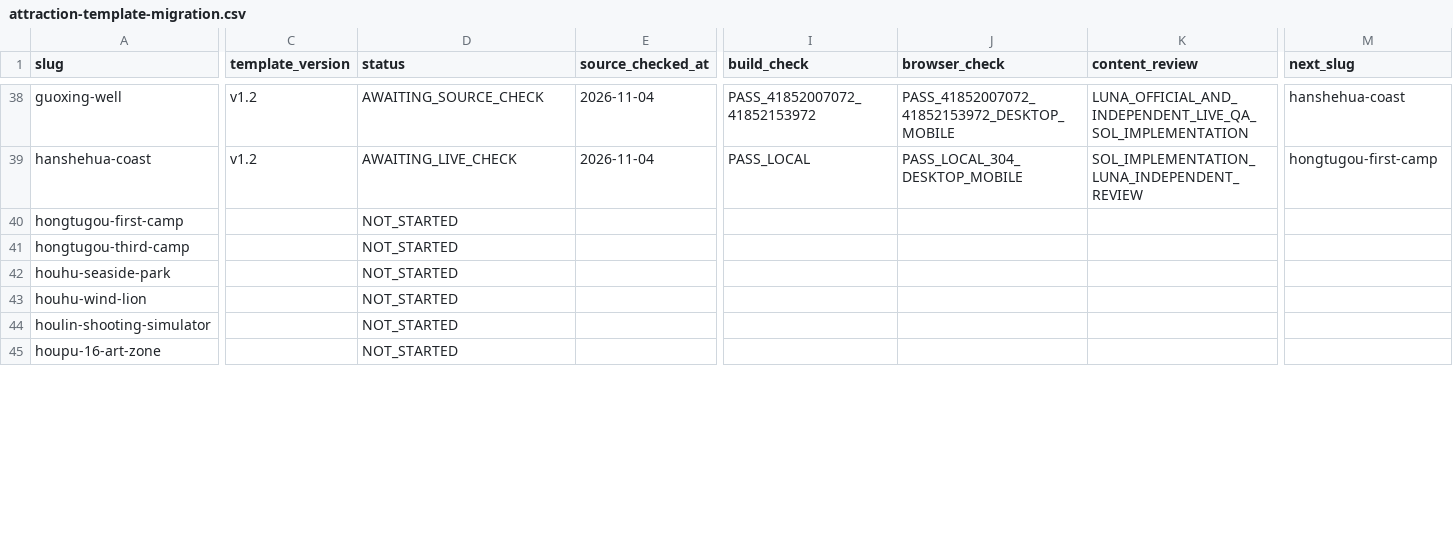
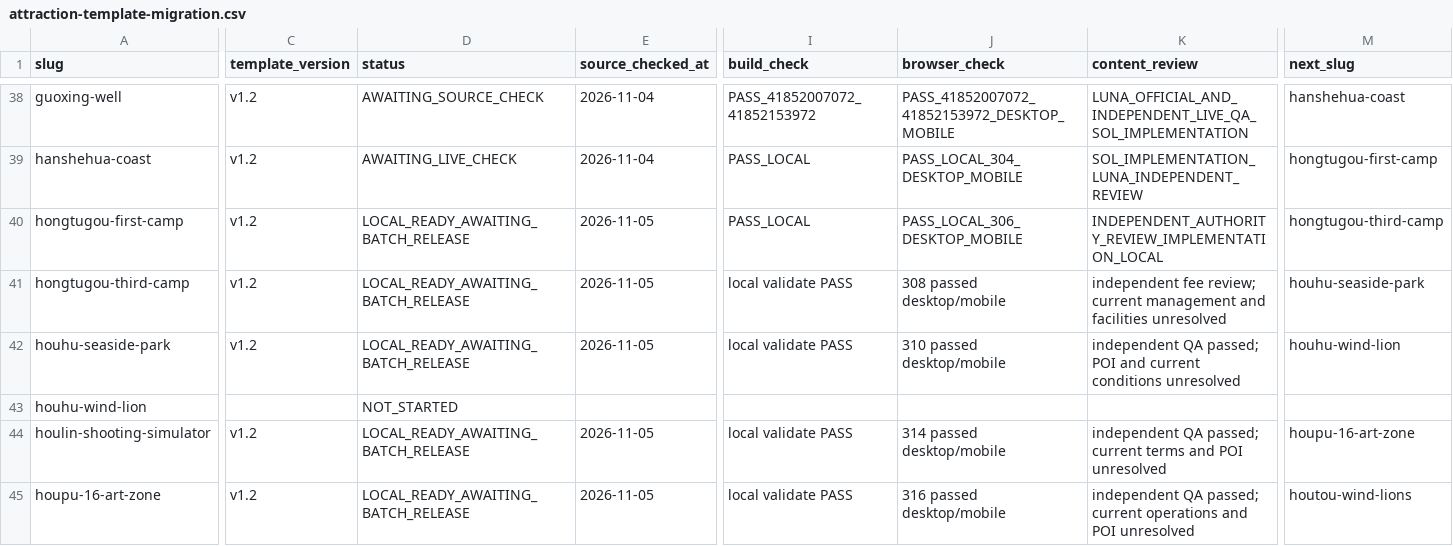
Before and after one commit to n20186005-hash/kinmenguide, a CSV file: docs/attraction-template-migration.csv, drawn as a sheet; only a part is shown, gaps mark what is left out; the diff covers the shown part only; the diff names each change by its address in the sheet, - before the commit and + after, or states it on an @@ line.

```diff
--- a/docs/attraction-template-migration.csv
+++ b/docs/attraction-template-migration.csv
-C40:C42 (template_version): (empty)
+C40:C42 (template_version): v1.2
-D40:D42 (status): NOT_STARTED
+D40:D42 (status): LOCAL_READY_AWAITING_BATCH_RELEASE
-E40:E42 (source_checked_at): (empty)
+E40:E42 (source_checked_at): 2026-11-05
-I40 (build_check): (empty)
+I40 (build_check): PASS_LOCAL
-J40 (browser_check): (empty)
+J40 (browser_check): PASS_LOCAL_306_DESKTOP_MOBILE
-K40 (content_review): (empty)
+K40 (content_review): INDEPENDENT_AUTHORITY_REVIEW_IMPLEMENTATION_LOCAL
-M40 (next_slug): (empty)
+M40 (next_slug): hongtugou-third-camp
-I41:I42 (build_check): (empty)
+I41:I42 (build_check): local validate PASS
-J41 (browser_check): (empty)
+J41 (browser_check): 308 passed desktop/mobile
-K41 (content_review): (empty)
+K41 (content_review): independent fee review; current management and facilities unresolved
-M41 (next_slug): (empty)
+M41 (next_slug): houhu-seaside-park
-J42 (browser_check): (empty)
+J42 (browser_check): 310 passed desktop/mobile
-K42 (content_review): (empty)
+K42 (content_review): independent QA passed; POI and current conditions unresolved
-M42 (next_slug): (empty)
+M42 (next_slug): houhu-wind-lion
-C44:C45 (template_version): (empty)
+C44:C45 (template_version): v1.2
-D44:D45 (status): NOT_STARTED
+D44:D45 (status): LOCAL_READY_AWAITING_BATCH_RELEASE
-E44:E45 (source_checked_at): (empty)
+E44:E45 (source_checked_at): 2026-11-05
-I44:I45 (build_check): (empty)
+I44:I45 (build_check): local validate PASS
-J44 (browser_check): (empty)
+J44 (browser_check): 314 passed desktop/mobile
-K44 (content_review): (empty)
+K44 (content_review): independent QA passed; current terms and POI unresolved
-M44 (next_slug): (empty)
+M44 (next_slug): houpu-16-art-zone
-J45 (browser_check): (empty)
+J45 (browser_check): 316 passed desktop/mobile
-K45 (content_review): (empty)
+K45 (content_review): independent QA passed; current operations and POI unresolved
-M45 (next_slug): (empty)
+M45 (next_slug): houtou-wind-lions
```
Also changed, not shown: 53 edited cells elsewhere in this file, 26 other files.
